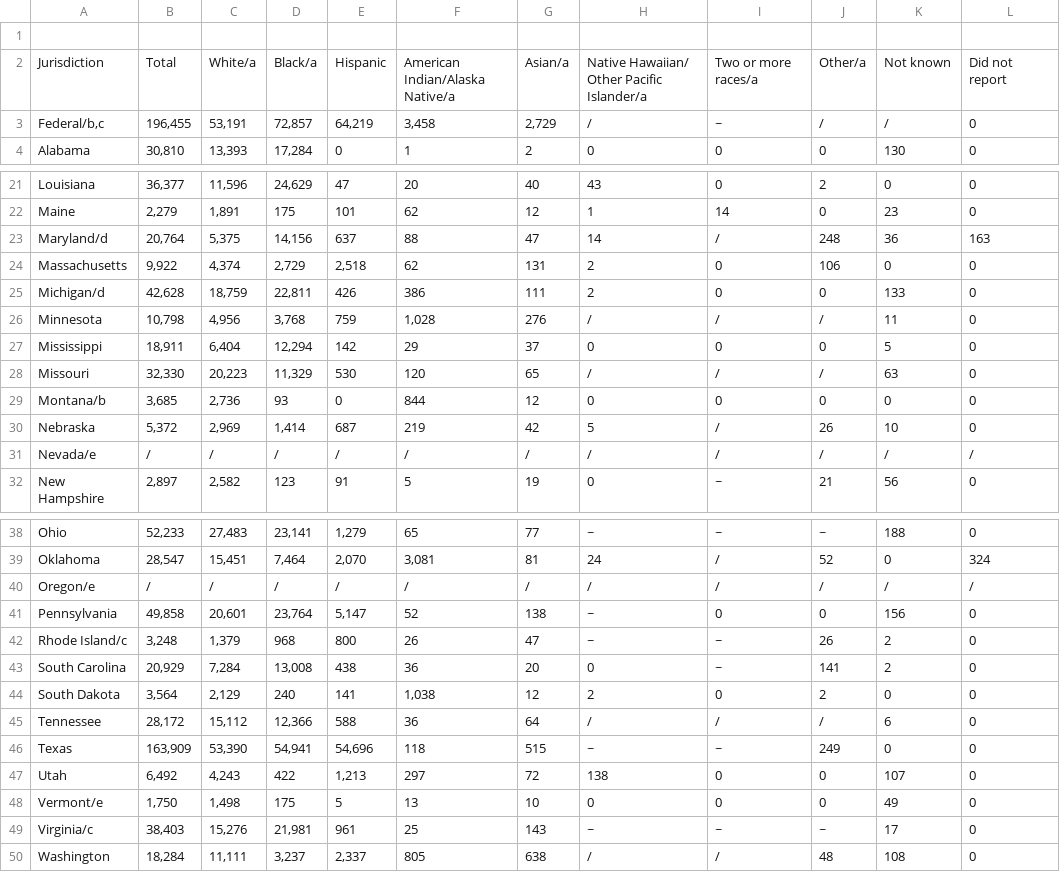
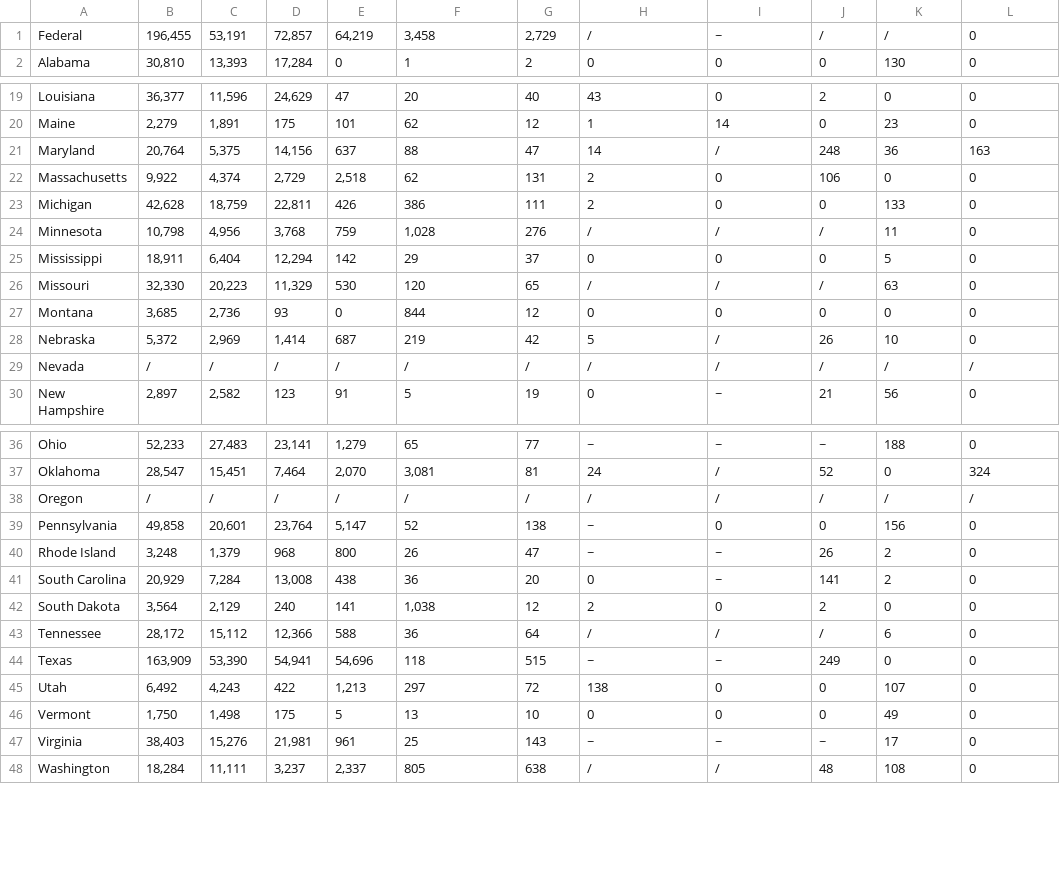
Before and after one commit to DaniBackEndCapstone/Capstone_Rest, a CSV file: scripts/excel_files/PrisonersUnderJurisdicitonOfStateOrFederalByRace2015.csv, drawn as a sheet; only a part is shown, gaps mark what is left out.

```diff
--- a/scripts/excel_files/PrisonersUnderJurisdicitonOfStateOrFederalByRace2015.csv
+++ b/scripts/excel_files/PrisonersUnderJurisdicitonOfStateOrFederalByRace2015.csv
@@ -1,4 +1,2 @@
-
-Jurisdiction,Total,White/a,Black/a,Hispanic,American Indian/Alaska Native/a,Asian/a,Native Hawaiian/ Other Pacific Islander/a,Two or more races/a,Other/a,Not known,Did not report
-"Federal/b,c","196,455","53,191","72,857","64,219","3,458","2,729",/,~,/,/,0
+Federal,"196,455","53,191","72,857","64,219","3,458","2,729",/,~,/,/,0
 Alabama,"30,810","13,393","17,284",0,1,2,0,0,0,130,0
@@ -22,5 +20,5 @@ Louisiana,"36,377","11,596","24,629",47,20,40,43,0,2,0,0
 Maine,"2,279","1,891",175,101,62,12,1,14,0,23,0
-Maryland/d,"20,764","5,375","14,156",637,88,47,14,/,248,36,163
+Maryland,"20,764","5,375","14,156",637,88,47,14,/,248,36,163
 Massachusetts,"9,922","4,374","2,729","2,518",62,131,2,0,106,0,0
-Michigan/d,"42,628","18,759","22,811",426,386,111,2,0,0,133,0
+Michigan,"42,628","18,759","22,811",426,386,111,2,0,0,133,0
 Minnesota,"10,798","4,956","3,768",759,"1,028",276,/,/,/,11,0
@@ -28,5 +26,5 @@ Mississippi,"18,911","6,404","12,294",142,29,37,0,0,0,5,0
 Missouri,"32,330","20,223","11,329",530,120,65,/,/,/,63,0
-Montana/b,"3,685","2,736",93,0,844,12,0,0,0,0,0
+Montana,"3,685","2,736",93,0,844,12,0,0,0,0,0
 Nebraska,"5,372","2,969","1,414",687,219,42,5,/,26,10,0
-Nevada/e,/,/,/,/,/,/,/,/,/,/,/
+Nevada,/,/,/,/,/,/,/,/,/,/,/
 New Hampshire,"2,897","2,582",123,91,5,19,0,~,21,56,0
@@ -39,5 +37,5 @@ Ohio,"52,233","27,483","23,141","1,279",65,77,~,~,~,188,0
 Oklahoma,"28,547","15,451","7,464","2,070","3,081",81,24,/,52,0,324
-Oregon/e,/,/,/,/,/,/,/,/,/,/,/
+Oregon,/,/,/,/,/,/,/,/,/,/,/
 Pennsylvania,"49,858","20,601","23,764","5,147",52,138,~,0,0,156,0
-Rhode Island/c,"3,248","1,379",968,800,26,47,~,~,26,2,0
+Rhode Island,"3,248","1,379",968,800,26,47,~,~,26,2,0
 South Carolina,"20,929","7,284","13,008",438,36,20,0,~,141,2,0
@@ -47,4 +45,4 @@ Texas,"163,909","53,390","54,941","54,696",118,515,~,~,249,0,0
 Utah,"6,492","4,243",422,"1,213",297,72,138,0,0,107,0
-Vermont/e,"1,750","1,498",175,5,13,10,0,0,0,49,0
-Virginia/c,"38,403","15,276","21,981",961,25,143,~,~,~,17,0
+Vermont,"1,750","1,498",175,5,13,10,0,0,0,49,0
+Virginia,"38,403","15,276","21,981",961,25,143,~,~,~,17,0
 Washington,"18,284","11,111","3,237","2,337",805,638,/,/,48,108,0
```
Also changed, not shown: scripts/excel_files/NonCitizenPrisonersAndPrisonersAge17AndUnderBySex2015.csv, scripts/excel_files/NumberPersonsCorrectionalFacilityBySexAndStatus.csv, 19 other files.
